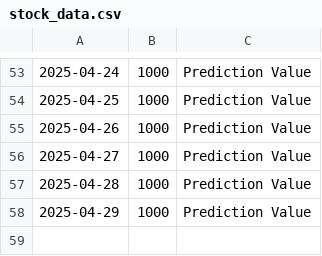
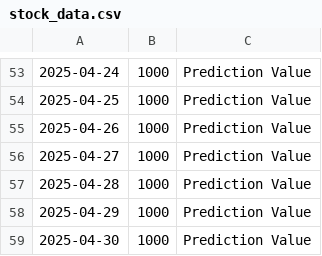
Before and after one commit to abizer007/zomato-stock-predictor, a CSV file: stock_data.csv, drawn as a sheet; only a part is shown, gaps mark what is left out.

```diff
--- a/stock_data.csv
+++ b/stock_data.csv
@@ -58 +58,2 @@
 2025-04-29,1000,Prediction Value
+2025-04-30,1000,Prediction Value
```
Also changed, not shown: 3 other files.
